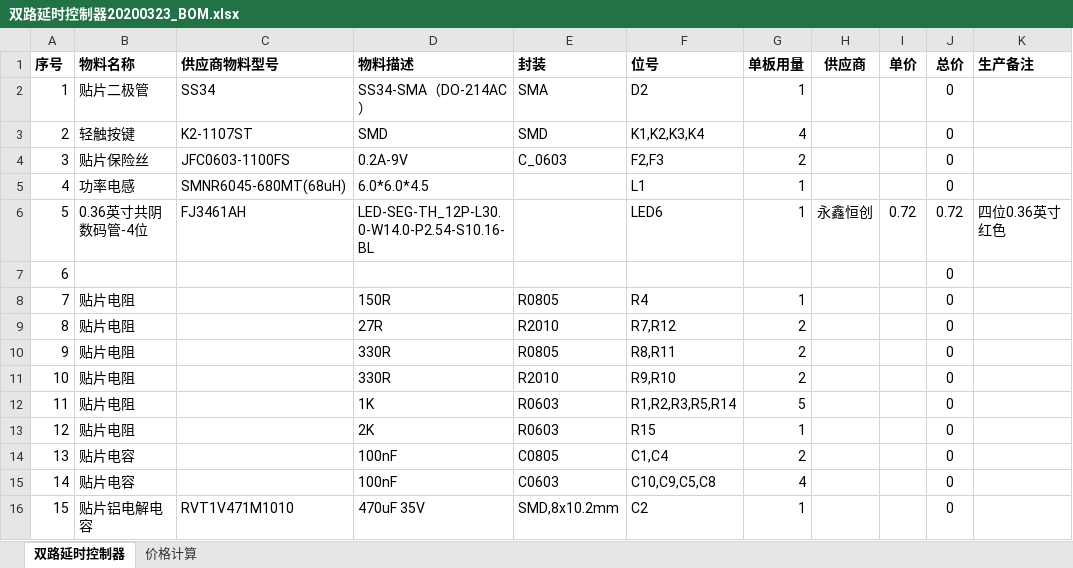
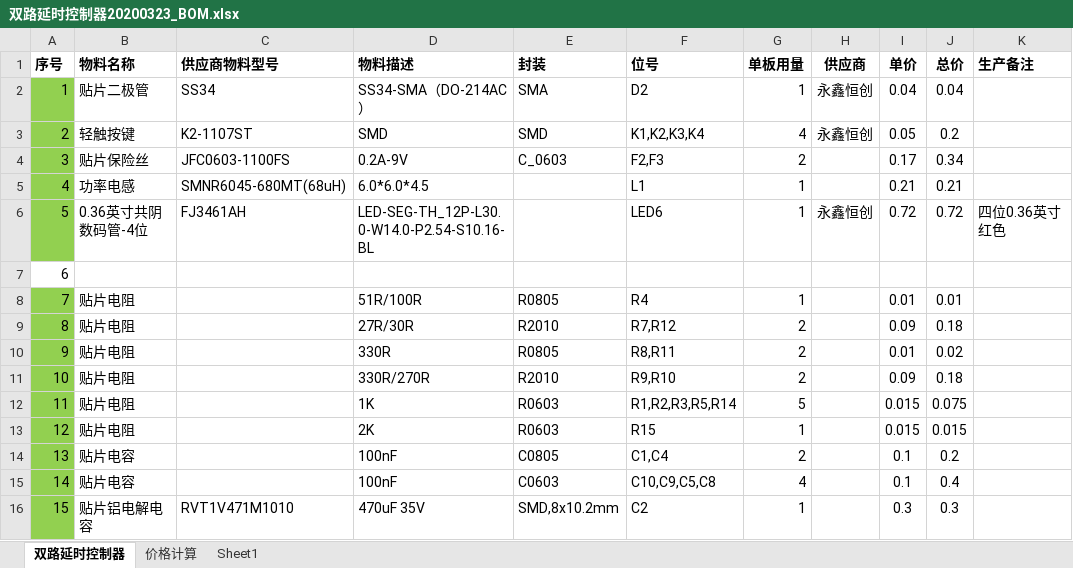
Before and after one commit to Benjie-Cheng/Master_Board, an Excel workbook: BOM/延时控制器原理图及BOM/双路延时控制器20200323_BOM.xlsx, sheet 双路延时控制器, drawn as a sheet; only a part is shown; values as stored, in another font and other column widths than the file's, no borders; the diff covers the shown part only; the diff names each change by its address in the sheet, - before the commit and + after, or states it on an @@ line.

```diff
--- a/BOM/延时控制器原理图及BOM/双路延时控制器20200323_BOM.xlsx (sheet 双路延时控制器)
+++ b/BOM/延时控制器原理图及BOM/双路延时控制器20200323_BOM.xlsx (sheet 双路延时控制器)
+sheet tab: Sheet1
-A2:A6 fill: none
+A2:A6 fill: #92D050
-H2:H3 (供应商): (empty)
+H2:H3 (供应商): 永鑫恒创
-I2 (单价): (empty)
+I2 (单价): 0.04
-J2 (总价): 0
+J2 (总价): 0.04
-I3 (单价): (empty)
+I3 (单价): 0.05
-J3 (总价): 0
+J3 (总价): 0.2
-I4 (单价): (empty)
+I4 (单价): 0.17
-J4 (总价): 0
+J4 (总价): 0.34
-I5 (单价): (empty)
+I5 (单价): 0.21
-J5 (总价): 0
+J5 (总价): 0.21
-J7 (总价): 0
+J7 (总价): (empty)
-A8:A16 fill: none
+A8:A16 fill: #92D050
-D8 (物料描述): 150R
+D8 (物料描述): 51R/100R
-I8 (单价): (empty)
+I8 (单价): 0.01
-J8 (总价): 0
+J8 (总价): 0.01
-D9 (物料描述): 27R
+D9 (物料描述): 27R/30R
-I9 (单价): (empty)
+I9 (单价): 0.09
-J9 (总价): 0
+J9 (总价): 0.18
-I10 (单价): (empty)
+I10 (单价): 0.01
-J10 (总价): 0
+J10 (总价): 0.02
-D11 (物料描述): 330R
+D11 (物料描述): 330R/270R
-I11 (单价): (empty)
+I11 (单价): 0.09
-J11 (总价): 0
+J11 (总价): 0.18
-I12:I13 (单价): (empty)
+I12:I13 (单价): 0.015
-J12 (总价): 0
+J12 (总价): 0.075
-J13 (总价): 0
+J13 (总价): 0.015
-I14:I15 (单价): (empty)
+I14:I15 (单价): 0.1
-J14 (总价): 0
+J14 (总价): 0.2
-J15 (总价): 0
+J15 (总价): 0.4
-I16 (单价): (empty)
+I16 (单价): 0.3
-J16 (总价): 0
+J16 (总价): 0.3
```
Also changed, not shown: 16 edited cells and cell formats elsewhere in this sheet, BOM/延时控制器原理图及BOM/单路延时控制器20200325_BOM.xlsx, 4 other files.
